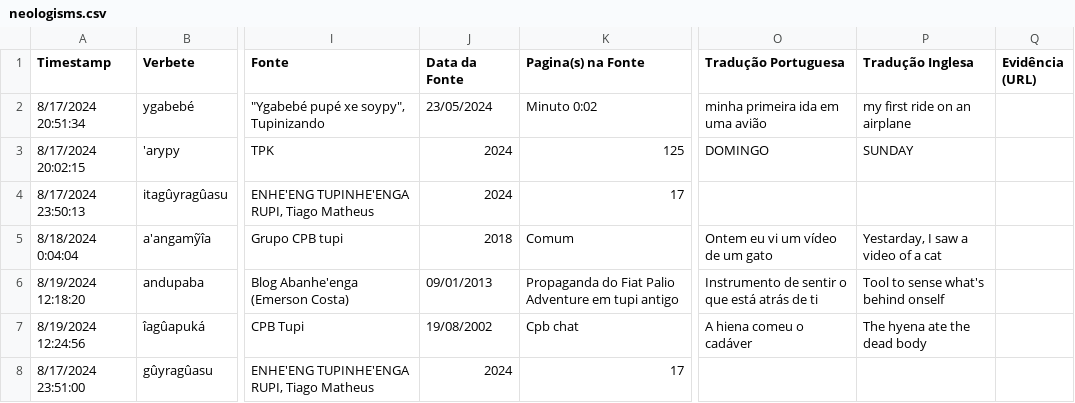
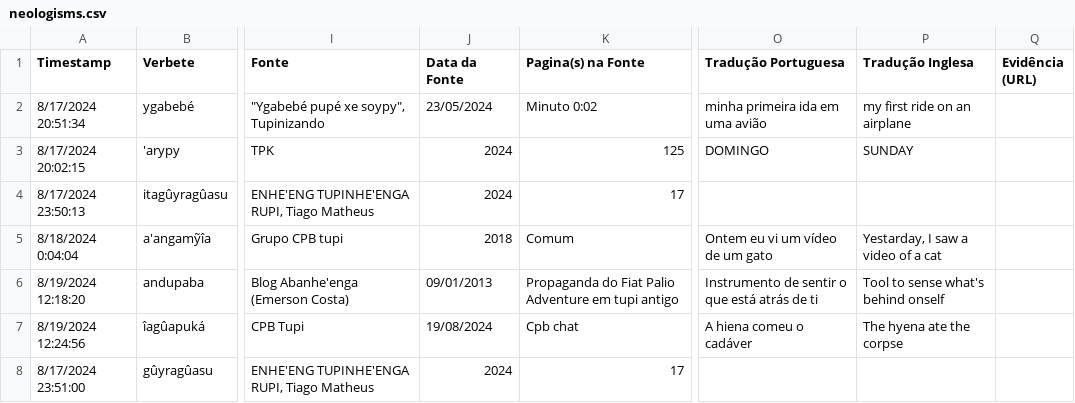
Before and after one commit to kiansheik/nhe-enga, a CSV file: neologisms.csv, drawn as a sheet; only a part is shown, gaps mark what is left out; the diff names each change by its address in the sheet, - before the commit and + after, or states it on an @@ line.

Commit message:
new neologisms

```diff
--- a/neologisms.csv
+++ b/neologisms.csv
-J7 (Data da Fonte): 19/08/2002
+J7 (Data da Fonte): 19/08/2024
-P7 (Tradução Inglesa): The hyena ate the dead body
+P7 (Tradução Inglesa): The hyena ate the corpse
```
Also changed, not shown: 17 other files.
